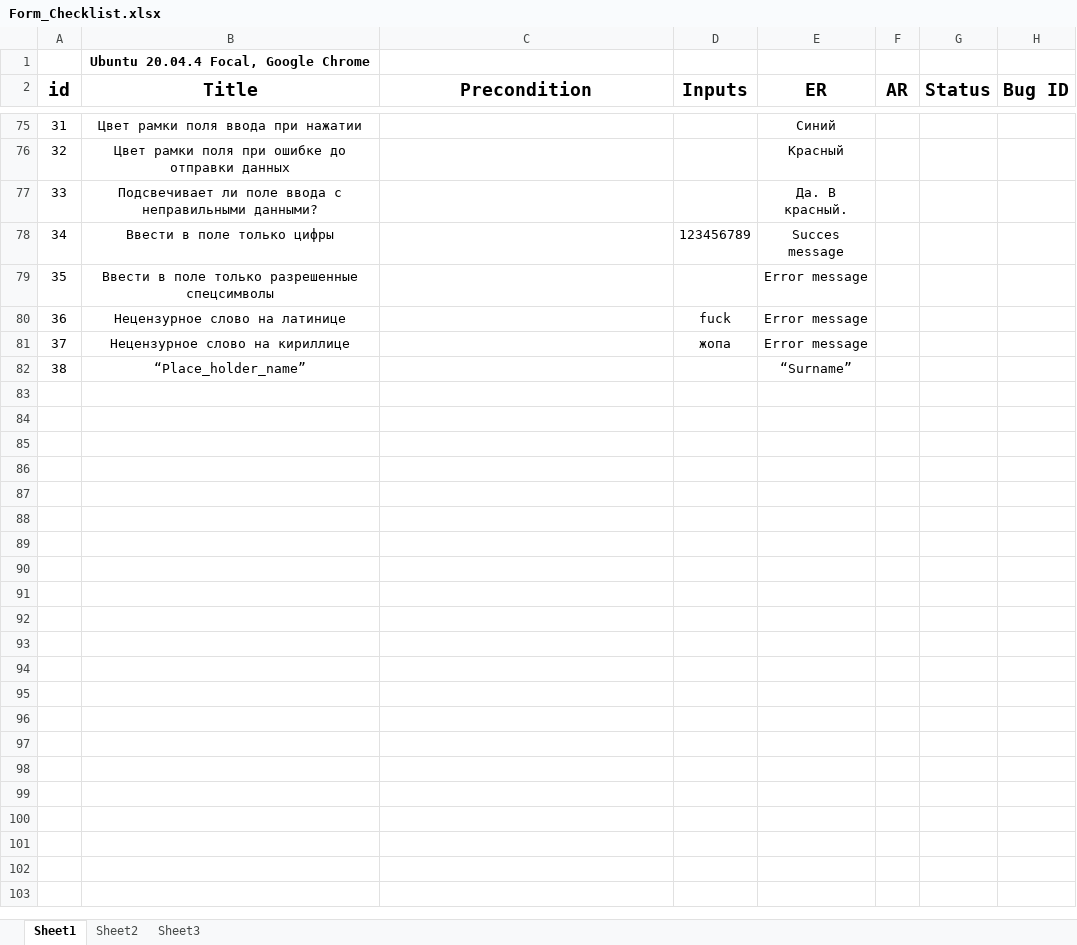
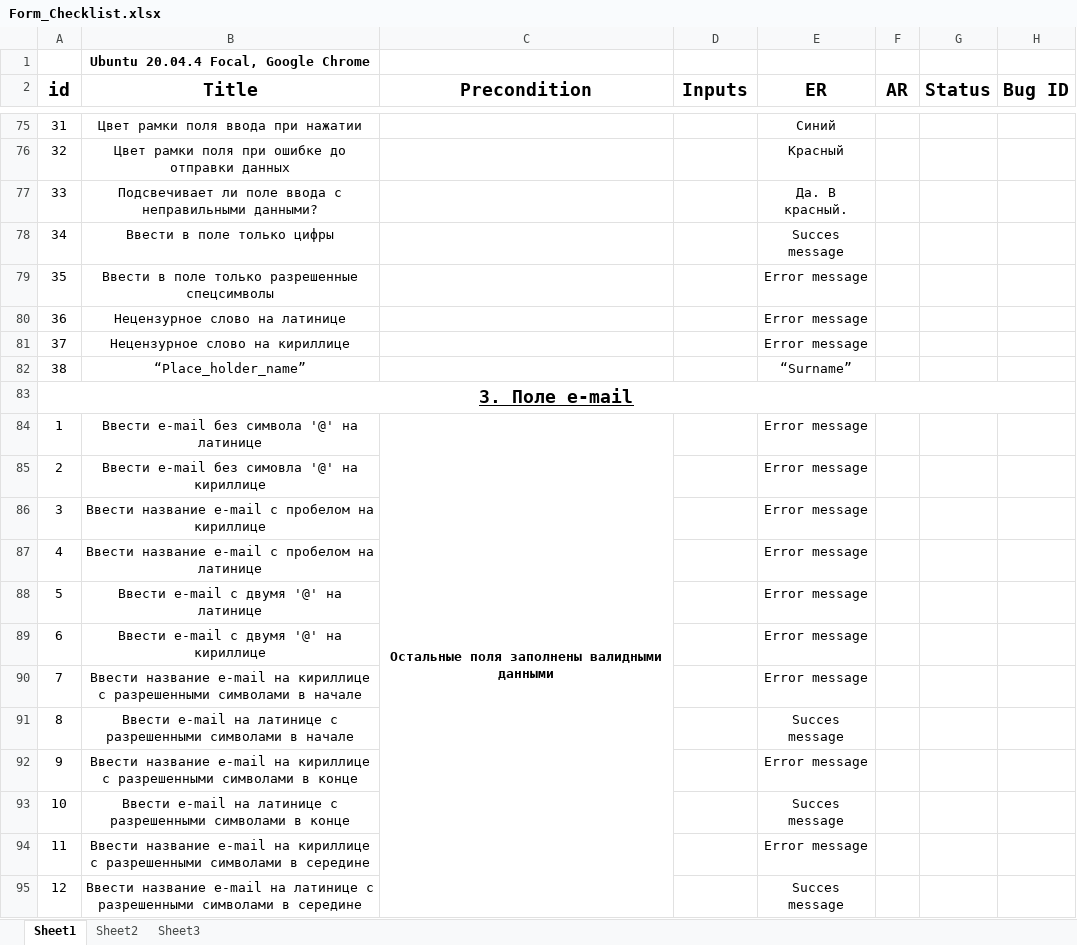
Before and after one commit to Saturnyasha/form_testing_check-list, an Excel workbook: Form_Checklist.xlsx, sheet Sheet1, drawn as a sheet; only a part is shown, gaps mark what is left out; values as stored, in another font and other column widths than the file's, no borders; the diff covers the shown part only; the diff names each change by its address in the sheet, - before the commit and + after, or states it on an @@ line.

Commit message:
add check-list for e-mail field

```diff
--- a/Form_Checklist.xlsx (sheet Sheet1)
+++ b/Form_Checklist.xlsx (sheet Sheet1)
-D78 (Inputs): 123456789
+D78 (Inputs): (empty)
-D80 (Inputs): fuck
+D80 (Inputs): (empty)
-D81 (Inputs): жопа
+D81 (Inputs): (empty)
+row 83: 3. Поле e-mail
+row 84: 1 | Ввести e-mail без символа '@' на латинице | Остальные поля заполнены валидными данными |  | Error message
+row 85: 2 | Ввести e-mail без симовла '@' на кириллице |  |  | Error message
+row 86: 3 | Ввести название e-mail с пробелом на кириллице |  |  | Error message
+row 87: 4 | Ввести название e-mail с пробелом на латинице |  |  | Error message
+row 88: 5 | Ввести e-mail с двумя '@' на латинице |  |  | Error message
+row 89: 6 | Ввести e-mail с двумя '@' на кириллице |  |  | Error message
+row 90: 7 | Ввести название e-mail на кириллице с разрешенными символами в начале |  |  | Error message
+row 91: 8 | Ввести e-mail на латинице с разрешенными символами в начале |  |  | Succes message
+row 92: 9 | Ввести название e-mail на кириллице с разрешенными символами в конце |  |  | Error message
+row 93: 10 | Ввести e-mail на латинице с разрешенными символами в конце |  |  | Succes message
+row 94: 11 | Ввести название e-mail на кириллице с разрешенными символами в середине |  |  | Error message
+row 95: 12 | Ввести название e-mail на латинице с разрешенными символами в середине |  |  | Succes message
```
Also changed, not shown: 88 added rows and 4 edited cells elsewhere in this sheet.
